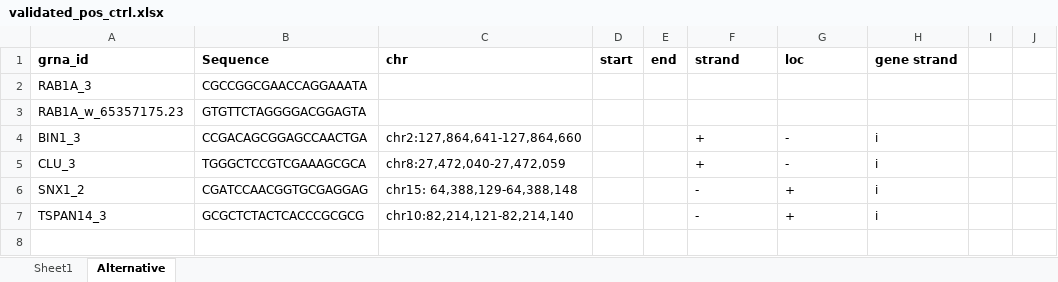
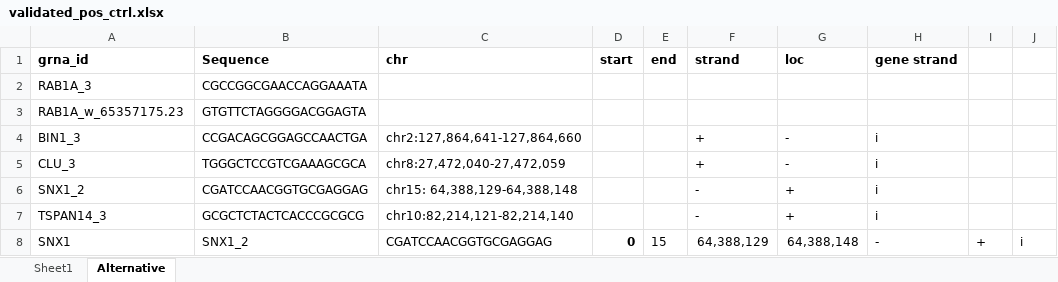
Before and after one commit to ChesiLab/CRISPR-Library-Design, an Excel workbook: input/validated_pos_ctrl.xlsx, sheet Alternative, drawn as a sheet; values as stored, in another font and other column widths than the file's, no borders; the diff names each change by its address in the sheet, - before the commit and + after, or states it on an @@ line.

```diff
--- a/input/validated_pos_ctrl.xlsx (sheet Alternative)
+++ b/input/validated_pos_ctrl.xlsx (sheet Alternative)
+row 8: SNX1 | SNX1_2 | CGATCCAACGGTGCGAGGAG | 0 | 15 | 64,388,129 | 64,388,148 | - | + | i
```
Also changed, not shown: sheet Sheet1, formulas that keep their value, output/finalPromoterGDOa30.xlsx, 7 other files.
